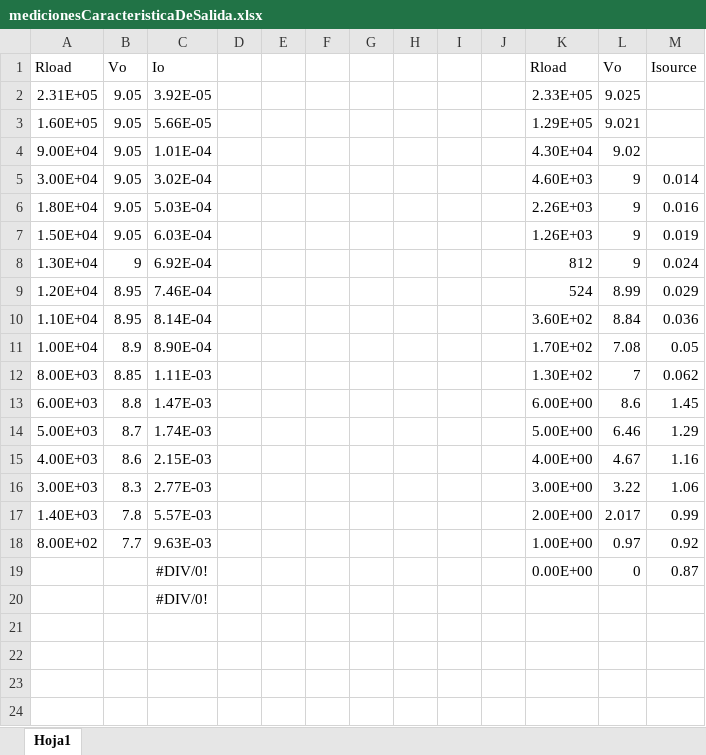
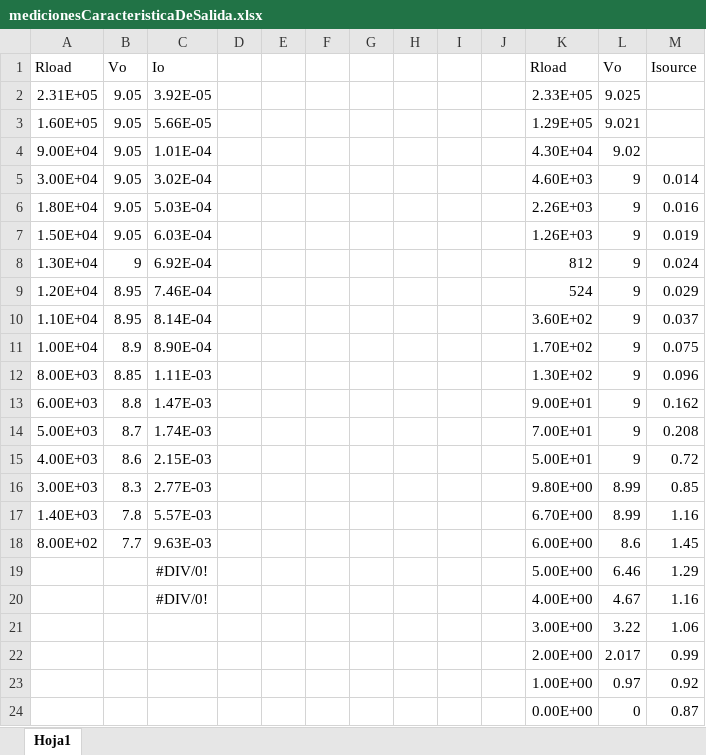
Before and after one commit to mlarroque/electro2-TP1, an Excel workbook: medicionesCaracteristicaDeSalida.xlsx, sheet Hoja1, drawn as a sheet; values as stored, in another font and other column widths than the file's, no borders; charts and pictures not drawn; removed rows and columns are numbered as before the commit, all else as after; the diff names each change by its address in the sheet, - before the commit and + after, or states it on an @@ line.

Commit message:
se suben mas mediciones

```diff
--- a/medicionesCaracteristicaDeSalida.xlsx (sheet Hoja1)
+++ b/medicionesCaracteristicaDeSalida.xlsx (sheet Hoja1)
-L9: 8.99
+L9: 9
-L10: 8.84
+L10: 9
-M10: 0.036
+M10: 0.037
-L11: 7.08
+L11: 9
-M11: 0.05
+M11: 0.075
-L12: 7
+L12: 9
-M12: 0.062
+M12: 0.096
-K13: 6.00E+00
+K13: 9.00E+01
-L13: 8.6
+L13: 9
-M13: 1.45
+M13: 0.162
-K14: 5.00E+00
+K14: 7.00E+01
-L14: 6.46
+L14: 9
-M14: 1.29
+M14: 0.208
-K15: 4.00E+00
+K15: 5.00E+01
-L15: 4.67
+L15: 9
-M15: 1.16
+M15: 0.72
-K16: 3.00E+00
+K16: 9.80E+00
-L16: 3.22
+L16: 8.99
-M16: 1.06
+M16: 0.85
-K17: 2.00E+00
+K17: 6.70E+00
-L17: 2.017
+L17: 8.99
-M17: 0.99
+M17: 1.16
-K18: 1.00E+00
+K18: 6.00E+00
-L18: 0.97
+L18: 8.6
-M18: 0.92
+M18: 1.45
+row 19:  |  | #DIV/0! |  |  |  |  |  |  |  | 5.00E+00 | 6.46 | 1.29
+row 20:  |  | #DIV/0! |  |  |  |  |  |  |  | 4.00E+00 | 4.67 | 1.16
+row 21:  |  |  |  |  |  |  |  |  |  | 3.00E+00 | 3.22 | 1.06
+row 22:  |  |  |  |  |  |  |  |  |  | 2.00E+00 | 2.017 | 0.99
+row 23:  |  |  |  |  |  |  |  |  |  | 1.00E+00 | 0.97 | 0.92
-C24: #DIV/0!
+C24: (empty)
-row 20:  |  | #DIV/0!
```
Also changed, not shown: charts or pictures.
